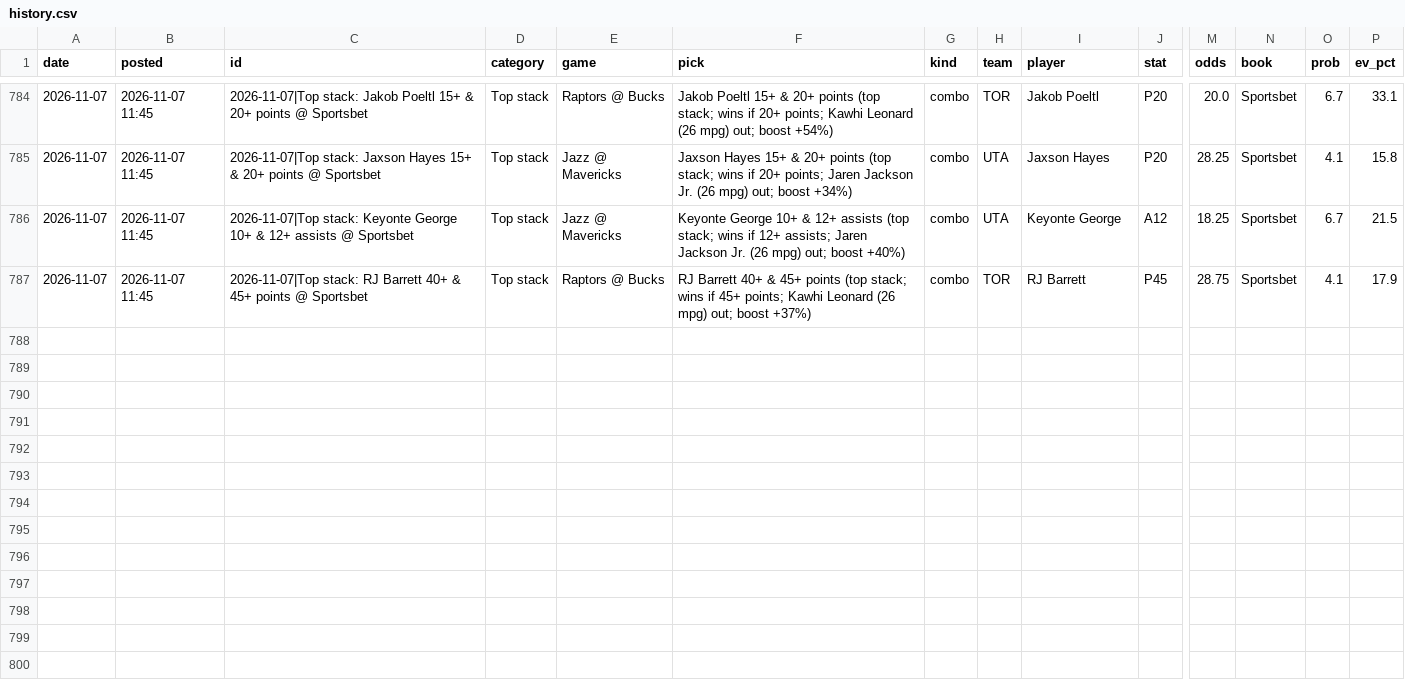
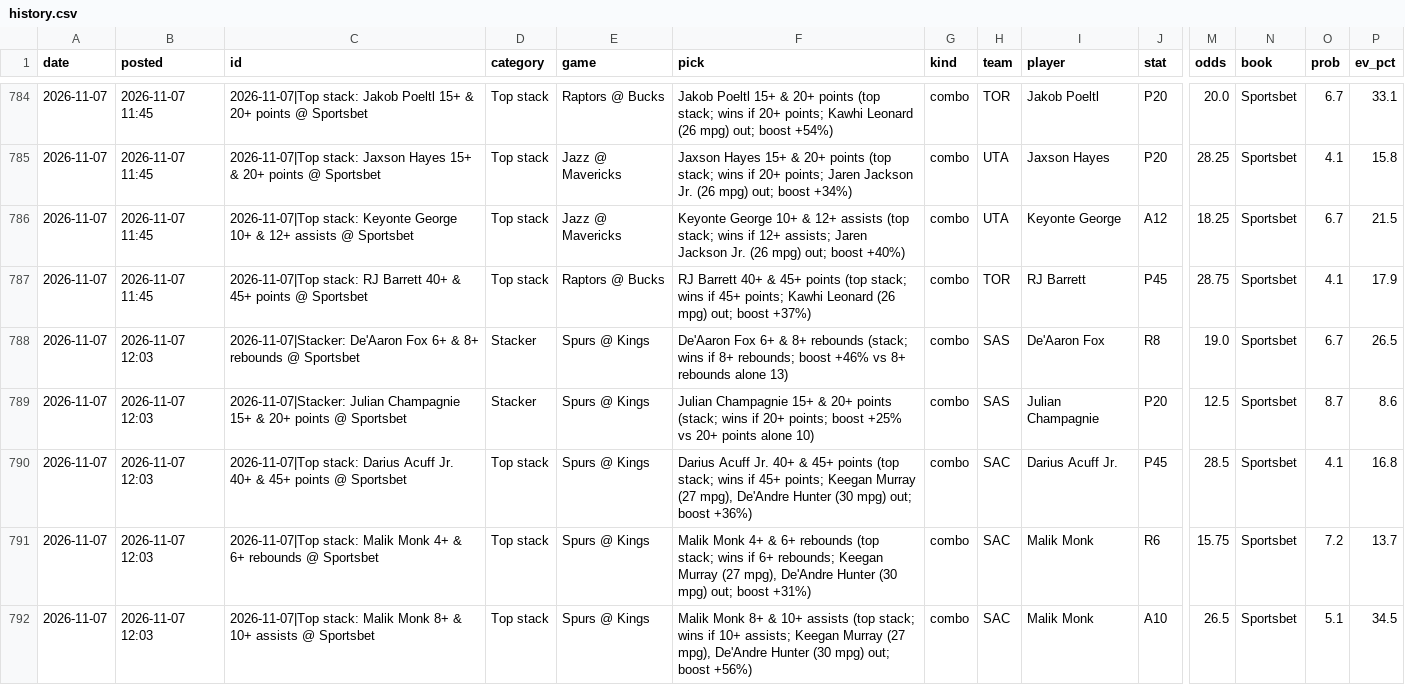
Before and after one commit to andrewkyriacou1993-lang/claudiopunt, a CSV file: data/history.csv, drawn as a sheet; only a part is shown, gaps mark what is left out; rows hold the shown columns only; the diff names each change by its address in the sheet, - before the commit and + after, or states it on an @@ line.

```diff
--- a/data/history.csv
+++ b/data/history.csv
+row 788: 2026-11-07 | 2026-11-07 12:03 | 2026-11-07|Stacker: De'Aaron Fox 6+ & 8+ rebounds @ Sportsbet | Stacker | Spurs @ Kings | De'Aaron Fox 6+ & 8+ rebounds (stack; wins if 8+ rebounds; boost +46% vs 8+ rebounds alone 13) | combo | SAS | De'Aaron Fox | R8 | 19.0 | Sportsbet | 6.7 | 26.5
+row 789: 2026-11-07 | 2026-11-07 12:03 | 2026-11-07|Stacker: Julian Champagnie 15+ & 20+ points @ Sportsbet | Stacker | Spurs @ Kings | Julian Champagnie 15+ & 20+ points (stack; wins if 20+ points; boost +25% vs 20+ points alone 10) | combo | SAS | Julian Champagnie | P20 | 12.5 | Sportsbet | 8.7 | 8.6
+row 790: 2026-11-07 | 2026-11-07 12:03 | 2026-11-07|Top stack: Darius Acuff Jr. 40+ & 45+ points @ Sportsbet | Top stack | Spurs @ Kings | Darius Acuff Jr. 40+ & 45+ points (top stack; wins if 45+ points; Keegan Murray (27 mpg), De'Andre Hunter (30 mpg) out; boost +36%) | combo | SAC | Darius Acuff Jr. | P45 | 28.5 | Sportsbet | 4.1 | 16.8
+row 791: 2026-11-07 | 2026-11-07 12:03 | 2026-11-07|Top stack: Malik Monk 4+ & 6+ rebounds @ Sportsbet | Top stack | Spurs @ Kings | Malik Monk 4+ & 6+ rebounds (top stack; wins if 6+ rebounds; Keegan Murray (27 mpg), De'Andre Hunter (30 mpg) out; boost +31%) | combo | SAC | Malik Monk | R6 | 15.75 | Sportsbet | 7.2 | 13.7
+row 792: 2026-11-07 | 2026-11-07 12:03 | 2026-11-07|Top stack: Malik Monk 8+ & 10+ assists @ Sportsbet | Top stack | Spurs @ Kings | Malik Monk 8+ & 10+ assists (top stack; wins if 10+ assists; Keegan Murray (27 mpg), De'Andre Hunter (30 mpg) out; boost +56%) | combo | SAC | Malik Monk | A10 | 26.5 | Sportsbet | 5.1 | 34.5
```
Also changed, not shown: data/best.csv, data/injuries.csv, 2 other files.
